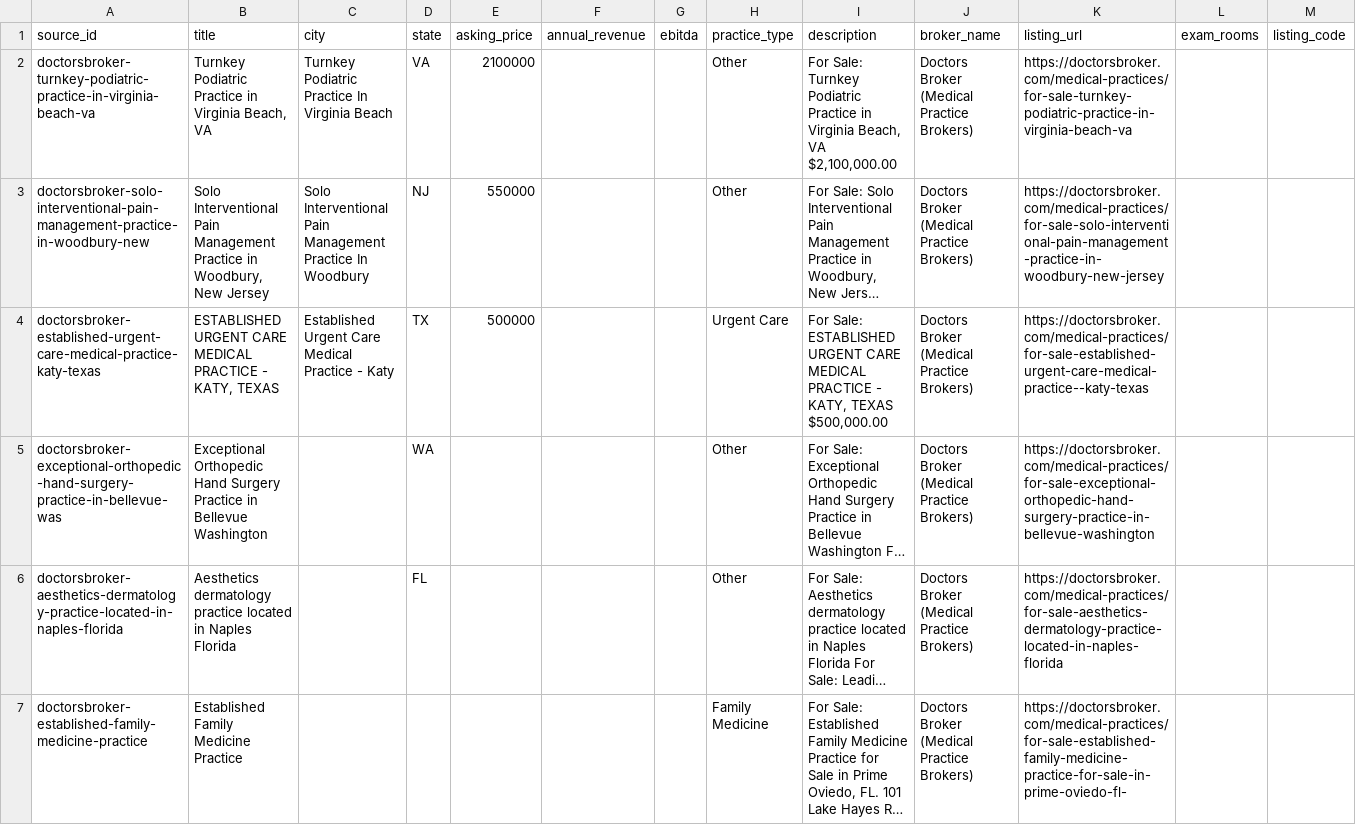
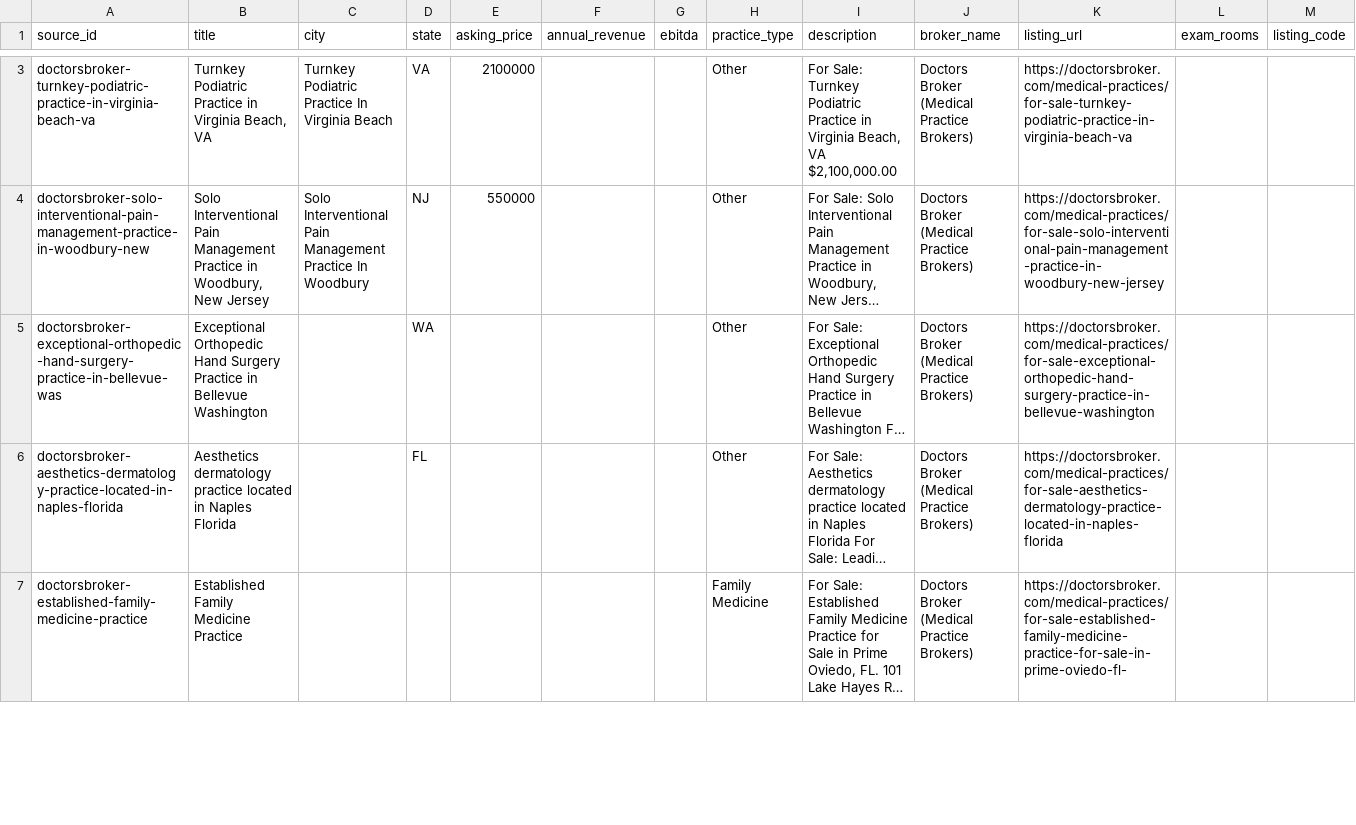
Before and after one commit to DentalAI22/medical-market-scrapers, a CSV file: output/doctorsbroker_raw.csv, drawn as a sheet; only a part is shown, gaps mark what is left out; long unchanged cells end in …; removed rows and columns are numbered as before the commit, all else as after; the diff covers the shown part only; the diff names each change by its address in the sheet, - before the commit and + after, or states it on an @@ line.

Commit message:
chore(medical): refresh listings 2026-08-19T09:58Z

```diff
--- a/output/doctorsbroker_raw.csv
+++ b/output/doctorsbroker_raw.csv
-row 4: doctorsbroker-established-urgent-care-medical-practice-katy-texas | ESTABLISHED URGENT CARE MEDICAL PRACTICE - KATY, TEXAS | Established Urgent Care Medical Practice - Katy | TX | 500000 |  |  | Urgent Care | For Sale: ESTABLISHED URGENT CARE MEDICAL PRACTICE - KATY, TEXAS $500,000.00 | Doctors Broker (Medical Practice Brokers) | https://doctorsbroker.com/medical-practices/for-sale-established-urgent-care-medical-practice--katy-texas
```
Also changed, not shown: 2 added rows elsewhere in this file, output/tinsley_raw.csv, 2 other files.
